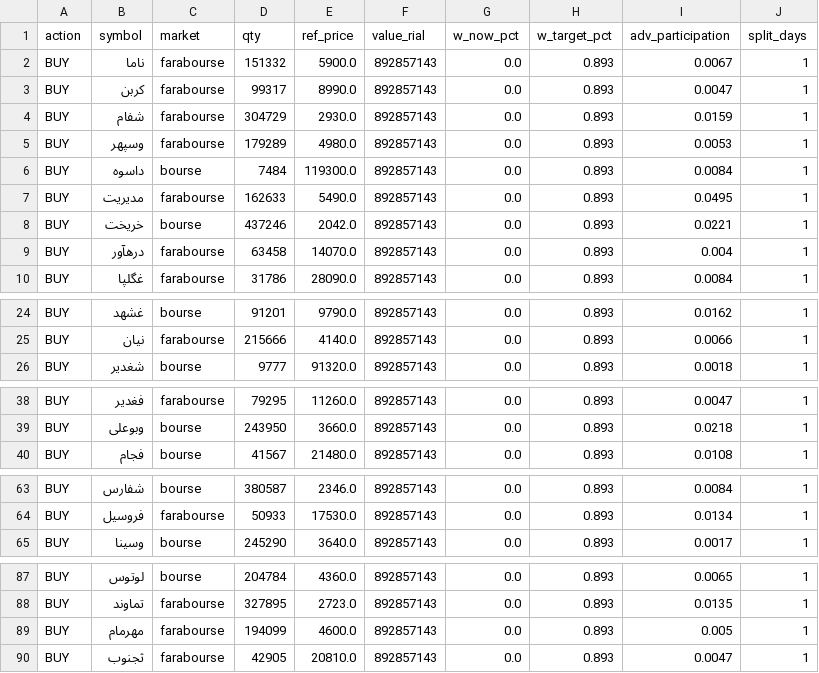
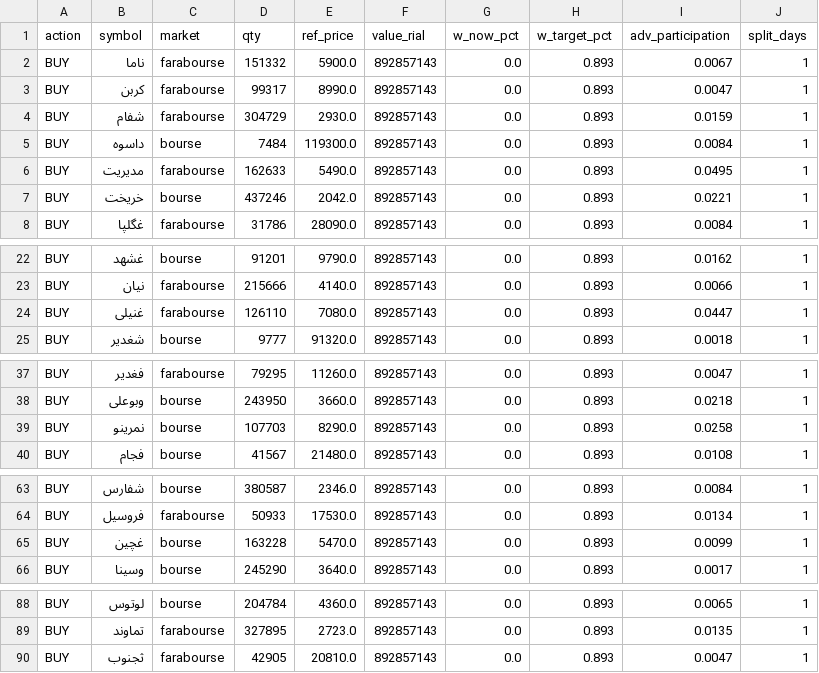
Before and after one commit to sinamzus/smart_investment_management, a CSV file: data/live/orders_2026-10-18_interim.csv, drawn as a sheet; only a part is shown, gaps mark what is left out; removed rows and columns are numbered as before the commit, all else as after; the diff covers the shown part only; the diff names each change by its address in the sheet, - before the commit and + after, or states it on an @@ line.

```diff
--- a/data/live/orders_2026-10-18_interim.csv
+++ b/data/live/orders_2026-10-18_interim.csv
-row 5: BUY | وسپهر | farabourse | 179289 | 4980.0 | 892857143 | 0.0 | 0.893 | 0.0053 | 1
-row 9: BUY | درهآور | farabourse | 63458 | 14070.0 | 892857143 | 0.0 | 0.893 | 0.004 | 1
+row 24: BUY | غنیلی | farabourse | 126110 | 7080.0 | 892857143 | 0.0 | 0.893 | 0.0447 | 1
+row 39: BUY | نمرینو | bourse | 107703 | 8290.0 | 892857143 | 0.0 | 0.893 | 0.0258 | 1
+row 65: BUY | غچین | bourse | 163228 | 5470.0 | 892857143 | 0.0 | 0.893 | 0.0099 | 1
-row 89: BUY | مهرمام | farabourse | 194099 | 4600.0 | 892857143 | 0.0 | 0.893 | 0.005 | 1
```
Also changed, not shown: 1 added row, 1 removed row and 4 edited cells elsewhere in this file, data/indices/index_30655480864841493.csv, data/indices/index_32097828799138957.csv, 53 other files.
